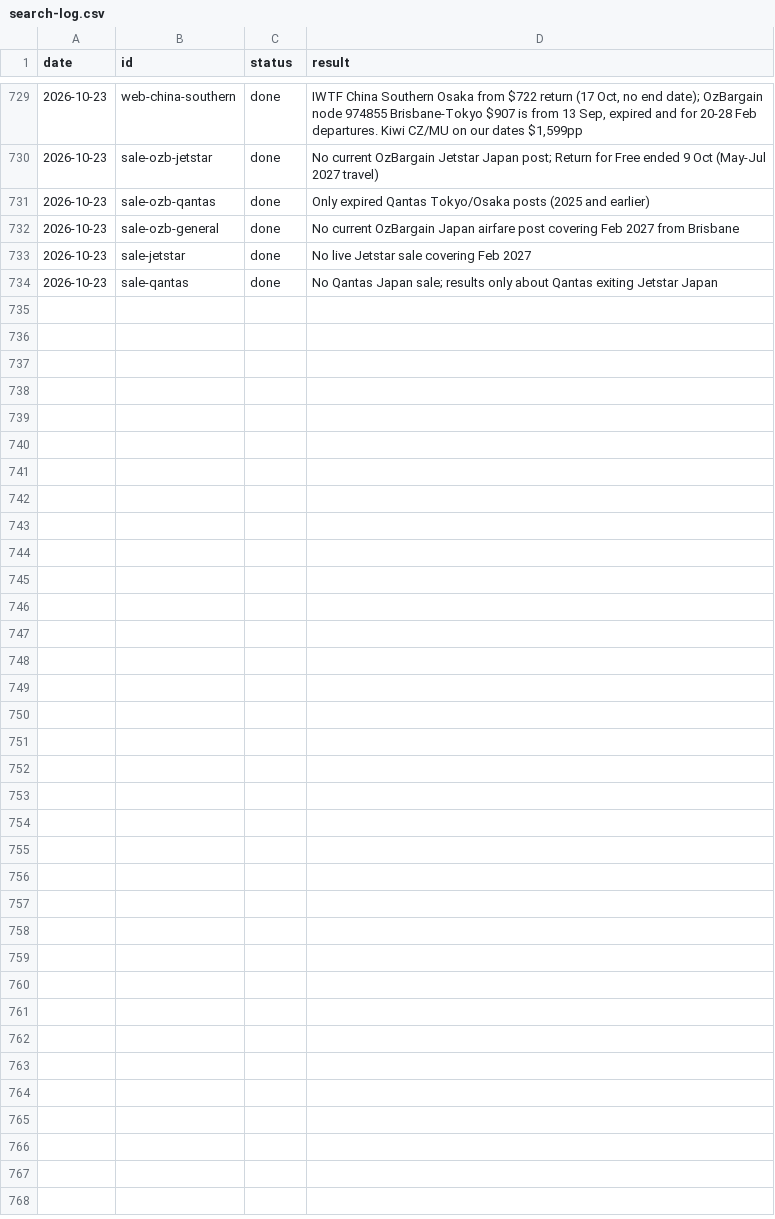
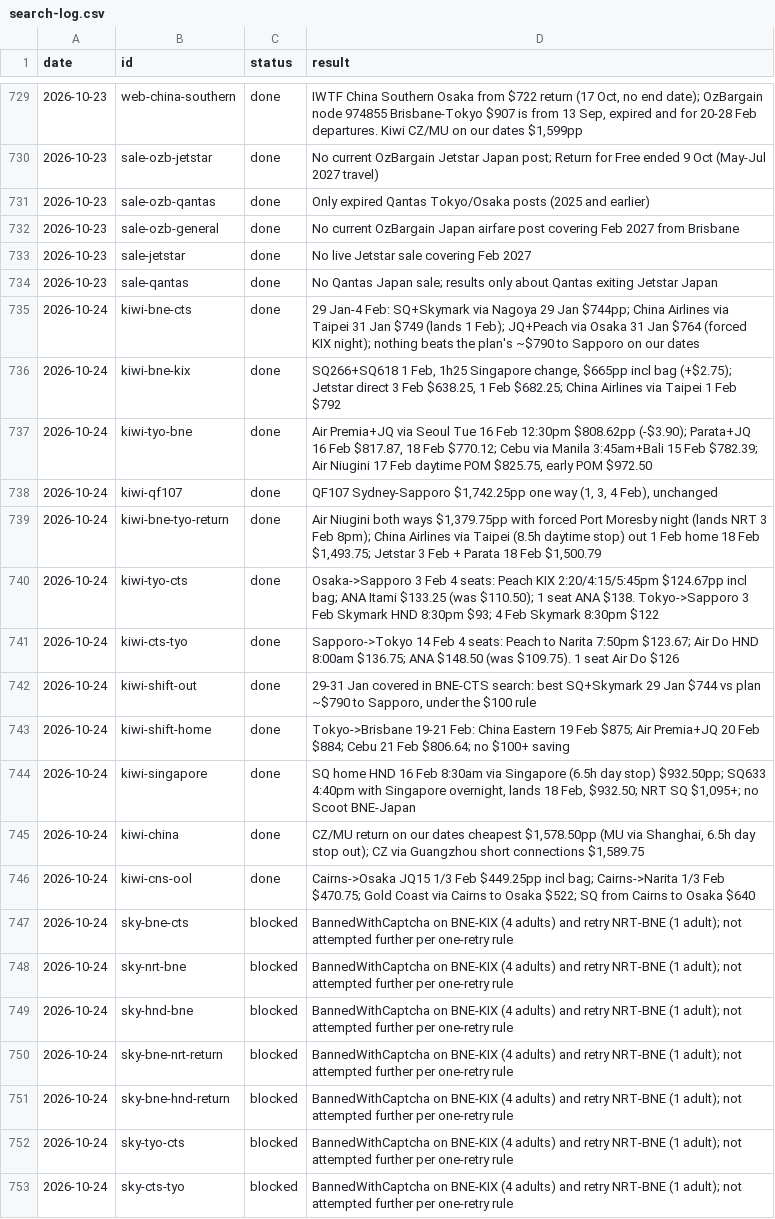
Before and after one commit to Jack-Wests/japan-flight-log, a CSV file: search-log.csv, drawn as a sheet; only a part is shown, gaps mark what is left out; the diff covers the shown part only.

```diff
--- a/search-log.csv
+++ b/search-log.csv
@@ -734 +734,20 @@ date,id,status,result
 2026-10-23,sale-qantas,done,No Qantas Japan sale; results only about Qantas exiting Jetstar Japan
+2026-10-24,kiwi-bne-cts,done,29 Jan-4 Feb: SQ+Skymark via Nagoya 29 Jan $744pp; China Airlines via Taipei 31 Jan $749 (lands 1 Feb); JQ+Peach via Osaka 31 Jan $764 (forced KIX night); nothing beats the plan's ~$790 to Sapporo on our dates
+2026-10-24,kiwi-bne-kix,done,"SQ266+SQ618 1 Feb, 1h25 Singapore change, $665pp incl bag (+$2.75); Jetstar direct 3 Feb $638.25, 1 Feb $682.25; China Airlines via Taipei 1 Feb $792"
+2026-10-24,kiwi-tyo-bne,done,"Air Premia+JQ via Seoul Tue 16 Feb 12:30pm $808.62pp (-$3.90); Parata+JQ 16 Feb $817.87, 18 Feb $770.12; Cebu via Manila 3:45am+Bali 15 Feb $782.39; Air Niugini 17 Feb daytime POM $825.75, early POM $972.50"
+2026-10-24,kiwi-qf107,done,"QF107 Sydney-Sapporo $1,742.25pp one way (1, 3, 4 Feb), unchanged"
+2026-10-24,kiwi-bne-tyo-return,done,"Air Niugini both ways $1,379.75pp with forced Port Moresby night (lands NRT 3 Feb 8pm); China Airlines via Taipei (8.5h daytime stop) out 1 Feb home 18 Feb $1,493.75; Jetstar 3 Feb + Parata 18 Feb $1,500.79"
+2026-10-24,kiwi-tyo-cts,done,Osaka->Sapporo 3 Feb 4 seats: Peach KIX 2:20/4:15/5:45pm $124.67pp incl bag; ANA Itami $133.25 (was $110.50); 1 seat ANA $138. Tokyo->Sapporo 3 Feb Skymark HND 8:30pm $93; 4 Feb Skymark 8:30pm $122
+2026-10-24,kiwi-cts-tyo,done,Sapporo->Tokyo 14 Feb 4 seats: Peach to Narita 7:50pm $123.67; Air Do HND 8:00am $136.75; ANA $148.50 (was $109.75). 1 seat Air Do $126
+2026-10-24,kiwi-shift-out,done,"29-31 Jan covered in BNE-CTS search: best SQ+Skymark 29 Jan $744 vs plan ~$790 to Sapporo, under the $100 rule"
+2026-10-24,kiwi-shift-home,done,Tokyo->Brisbane 19-21 Feb: China Eastern 19 Feb $875; Air Premia+JQ 20 Feb $884; Cebu 21 Feb $806.64; no $100+ saving
+2026-10-24,kiwi-singapore,done,"SQ home HND 16 Feb 8:30am via Singapore (6.5h day stop) $932.50pp; SQ633 4:40pm with Singapore overnight, lands 18 Feb, $932.50; NRT SQ $1,095+; no Scoot BNE-Japan"
+2026-10-24,kiwi-china,done,"CZ/MU return on our dates cheapest $1,578.50pp (MU via Shanghai, 6.5h day stop out); CZ via Guangzhou short connections $1,589.75"
+2026-10-24,kiwi-cns-ool,done,Cairns->Osaka JQ15 1/3 Feb $449.25pp incl bag; Cairns->Narita 1/3 Feb $470.75; Gold Coast via Cairns to Osaka $522; SQ from Cairns to Osaka $640
+2026-10-24,sky-bne-cts,blocked,BannedWithCaptcha on BNE-KIX (4 adults) and retry NRT-BNE (1 adult); not attempted further per one-retry rule
+2026-10-24,sky-nrt-bne,blocked,BannedWithCaptcha on BNE-KIX (4 adults) and retry NRT-BNE (1 adult); not attempted further per one-retry rule
+2026-10-24,sky-hnd-bne,blocked,BannedWithCaptcha on BNE-KIX (4 adults) and retry NRT-BNE (1 adult); not attempted further per one-retry rule
+2026-10-24,sky-bne-nrt-return,blocked,BannedWithCaptcha on BNE-KIX (4 adults) and retry NRT-BNE (1 adult); not attempted further per one-retry rule
+2026-10-24,sky-bne-hnd-return,blocked,BannedWithCaptcha on BNE-KIX (4 adults) and retry NRT-BNE (1 adult); not attempted further per one-retry rule
+2026-10-24,sky-tyo-cts,blocked,BannedWithCaptcha on BNE-KIX (4 adults) and retry NRT-BNE (1 adult); not attempted further per one-retry rule
+2026-10-24,sky-cts-tyo,blocked,BannedWithCaptcha on BNE-KIX (4 adults) and retry NRT-BNE (1 adult); not attempted further per one-retry rule
```
Also changed, not shown: 10 added rows elsewhere in this file, prices.csv, 7 other files.
